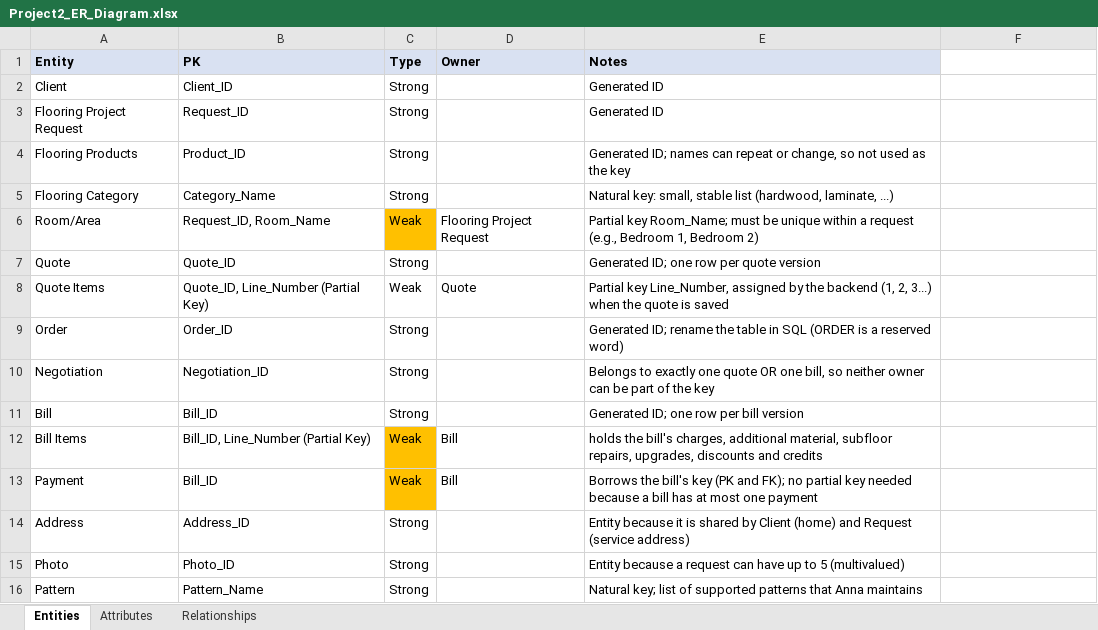
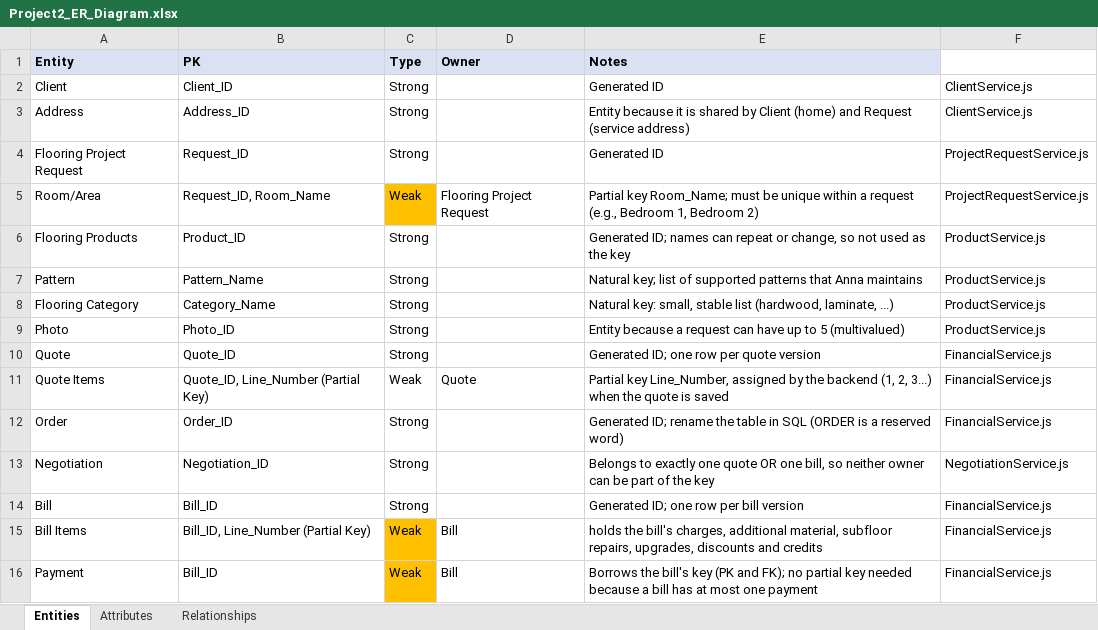
Before and after one commit to MTR4047/database_javascript, an Excel workbook: project2/Project2_ER_Diagram.xlsx, sheet Entities, drawn as a sheet; values as stored, in another font and other column widths than the file's, no borders; removed rows and columns are numbered as before the commit, all else as after; the diff names each change by its address in the sheet, - before the commit and + after, or states it on an @@ line.

```diff
--- a/project2/Project2_ER_Diagram.xlsx (sheet Entities)
+++ b/project2/Project2_ER_Diagram.xlsx (sheet Entities)
-F2: (empty)
+F2: ClientService.js
+row 3: Address | Address_ID | Strong |  | Entity because it is shared by Client (home) and Request (service address) | ClientService.js
-F4: (empty)
+F4: ProjectRequestService.js
+row 5: Room/Area | Request_ID, Room_Name | Weak | Flooring Project Request | Partial key Room_Name; must be unique within a request (e.g., Bedroom 1, Bedroom 2) | ProjectRequestService.js
-F6: (empty)
+F6: ProductService.js
+row 7: Pattern | Pattern_Name | Strong |  | Natural key; list of supported patterns that Anna maintains | ProductService.js
-F8: (empty)
+F8: ProductService.js
-row 6: Room/Area | Request_ID, Room_Name | Weak | Flooring Project Request | Partial key Room_Name; must be unique within a request (e.g., Bedroom 1, Bedroom 2)
+row 9: Photo | Photo_ID | Strong |  | Entity because a request can have up to 5 (multivalued) | ProductService.js
-F10:F12: (empty)
+F10:F12: FinancialService.js
-F13: (empty)
+F13: NegotiationService.js
-F14:F16: (empty)
+F14:F16: FinancialService.js
-row 14: Address | Address_ID | Strong |  | Entity because it is shared by Client (home) and Request (service address)
-row 15: Photo | Photo_ID | Strong |  | Entity because a request can have up to 5 (multivalued)
-row 16: Pattern | Pattern_Name | Strong |  | Natural key; list of supported patterns that Anna maintains
```
Also changed, not shown: sheet Attributes, 4 other files.
